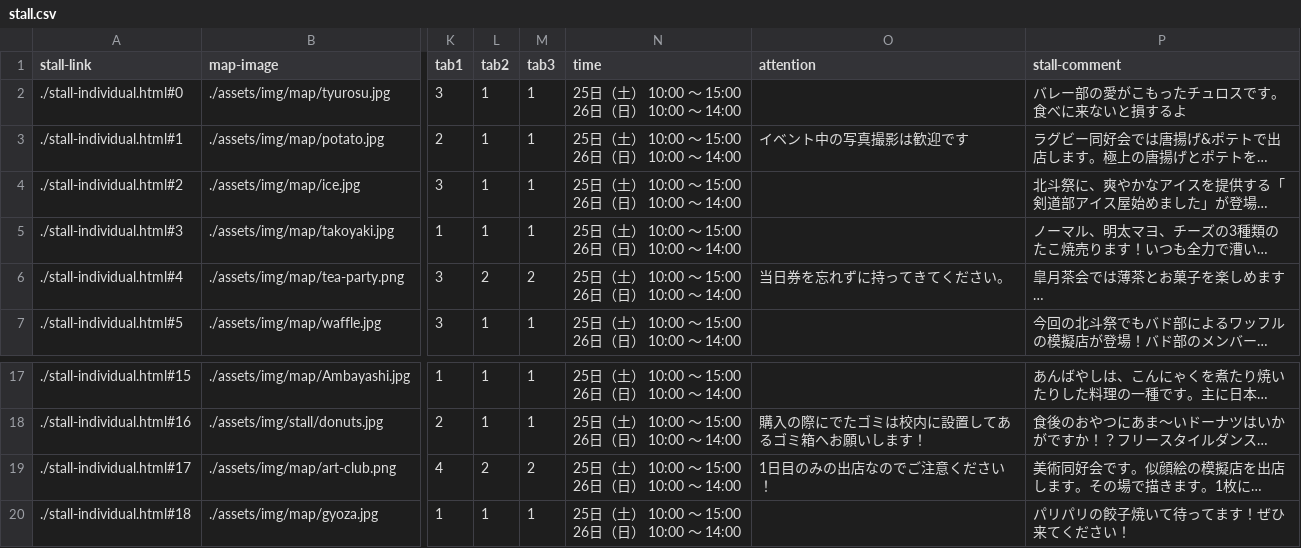
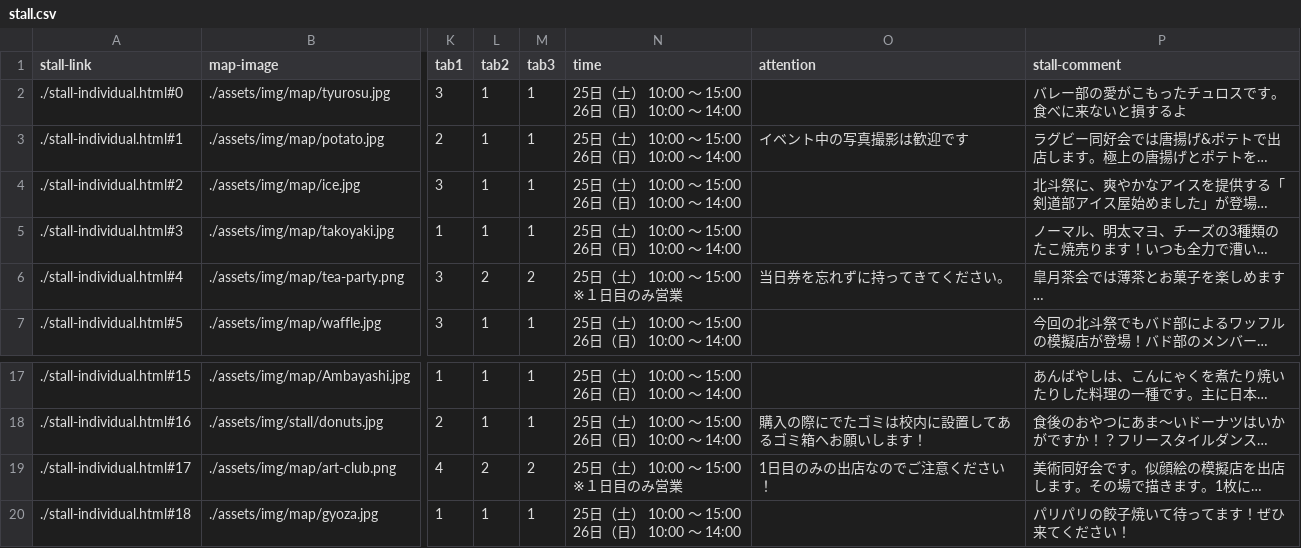
Before and after one commit to kyoutarou-com/hokutosai, a CSV file: src/assets/config/stall.csv, drawn as a sheet; only a part is shown, gaps mark what is left out; long unchanged cells end in …; ↵ is a line break in a cell; the diff names each change by its address in the sheet, - before the commit and + after, or states it on an @@ line.

```diff
--- a/src/assets/config/stall.csv
+++ b/src/assets/config/stall.csv
-N6 (time): 25日（土） 10:00 ～ 15:00 ↵ 26日（日） 10:00 ～ 14:00
+N6 (time): 25日（土） 10:00 ～ 15:00 ↵ ※１日目のみ営業
-N19 (time): 25日（土） 10:00 ～ 15:00 ↵ 26日（日） 10:00 ～ 14:00
+N19 (time): 25日（土） 10:00 ～ 15:00 ↵ ※１日目のみ営業
```
Also changed, not shown: 1 other file.
